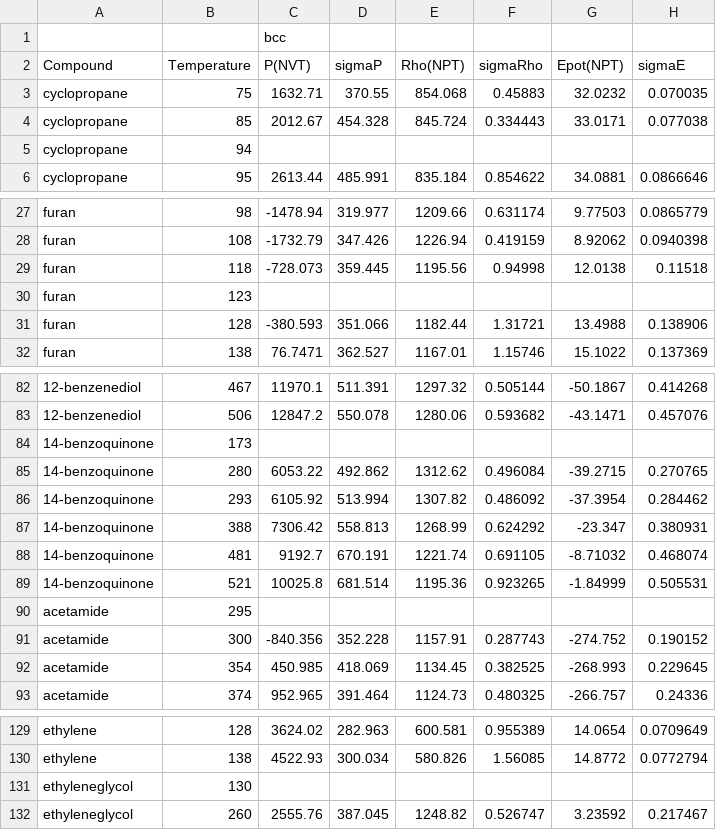
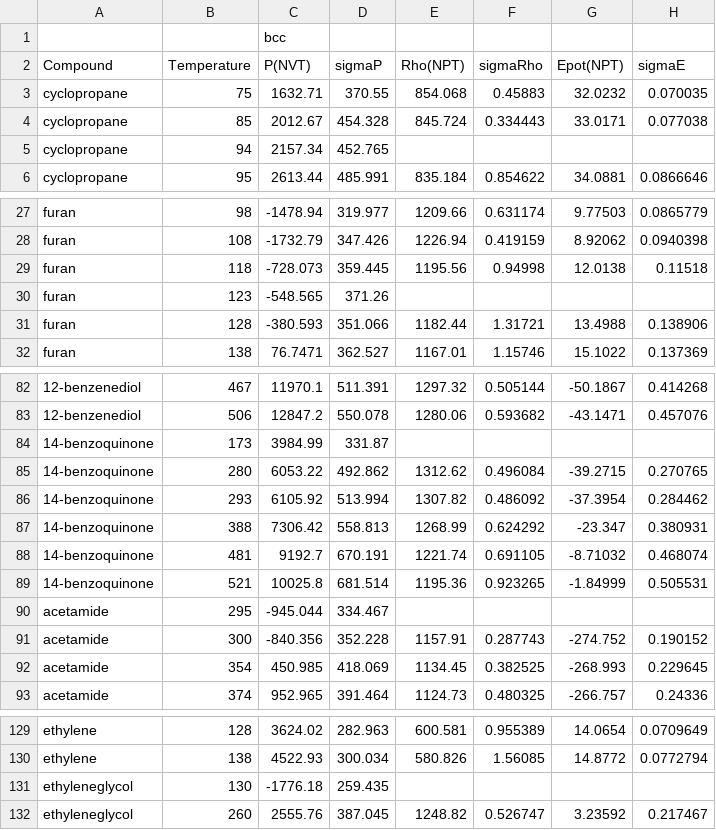
Before and after one commit to dspoel/MDBenchmark, a CSV file: allresults.csv, drawn as a sheet; only a part is shown, gaps mark what is left out; the diff covers the shown part only; the diff names each change by its address in the sheet, - before the commit and + after, or states it on an @@ line.

```diff
--- a/allresults.csv
+++ b/allresults.csv
-C5: (empty)
+C5: 2157.34
-D5: (empty)
+D5: 452.765
-C30: (empty)
+C30: -548.565
-D30: (empty)
+D30: 371.26
-C84: (empty)
+C84: 3984.99
-D84: (empty)
+D84: 331.87
-C90: (empty)
+C90: -945.044
-D90: (empty)
+D90: 334.467
-C131: (empty)
+C131: -1776.18
-D131: (empty)
+D131: 259.435
```
Also changed, not shown: 16 edited cells elsewhere in this file, 1 other file.
